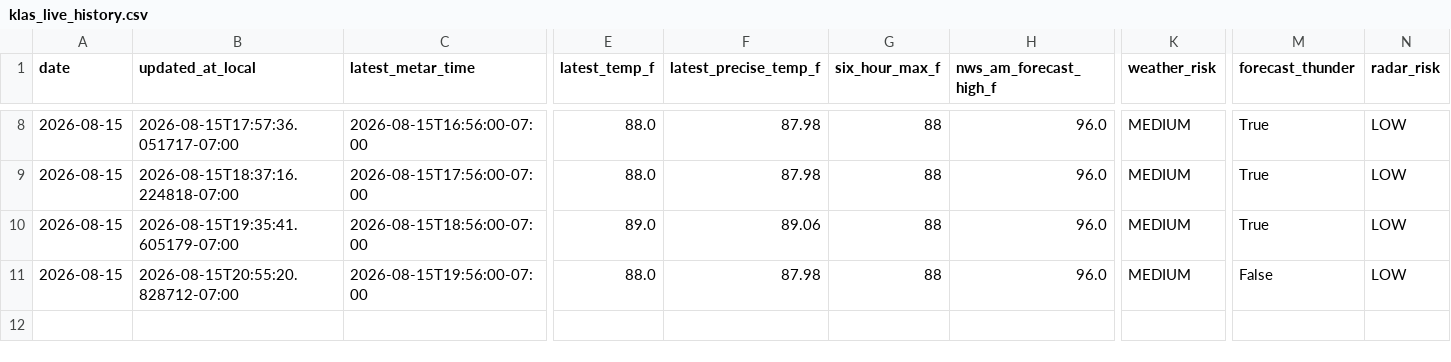
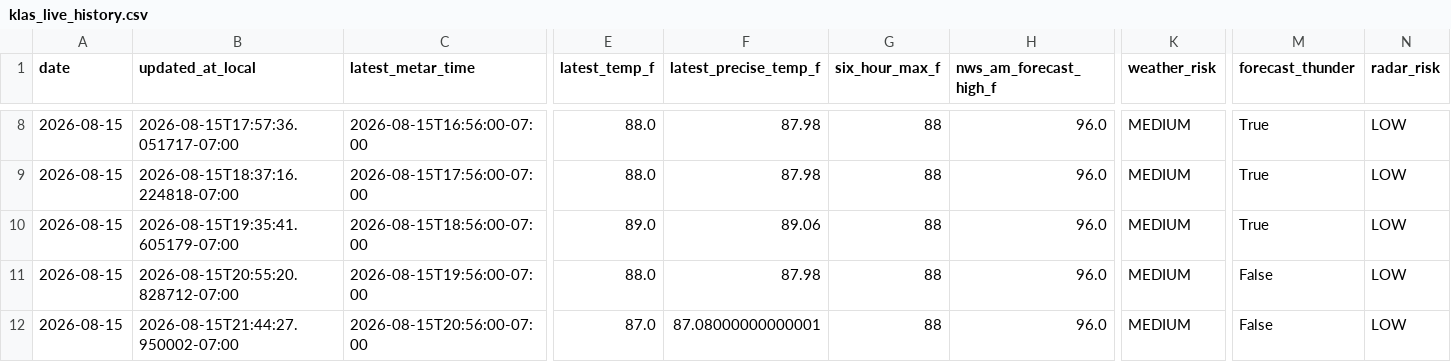
Before and after one commit to capecodbeachgirl/klas-live-model, a CSV file: data/live/klas_live_history.csv, drawn as a sheet; only a part is shown, gaps mark what is left out; rows hold the shown columns only; the diff names each change by its address in the sheet, - before the commit and + after, or states it on an @@ line.

```diff
--- a/data/live/klas_live_history.csv
+++ b/data/live/klas_live_history.csv
+row 12: 2026-08-15 | 2026-08-15T21:44:27.950002-07:00 | 2026-08-15T20:56:00-07:00 | 87.0 | 87.08000000000001 | 88 | 96.0 | MEDIUM | False | LOW
```
Also changed, not shown: 2 other files.
